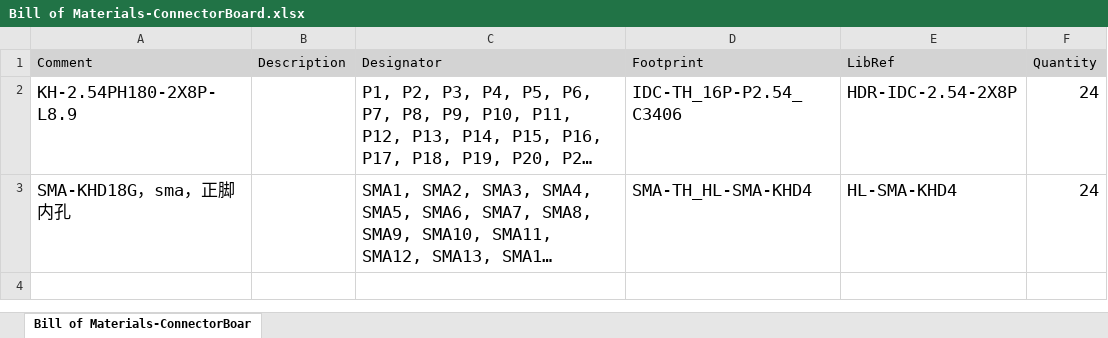
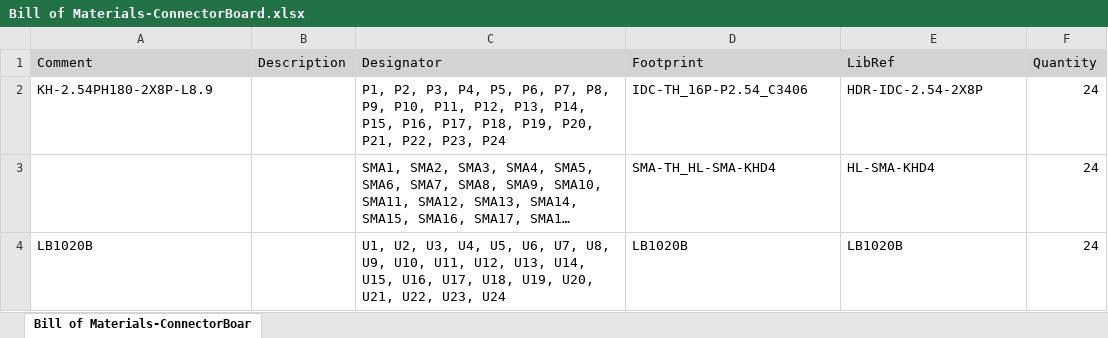
Before and after one commit to zhangmeng5337/Hardware, an Excel workbook: 工装治具/PCB/Connector/Project Outputs for LB1020B/BOM/Bill of Materials-ConnectorBoard.xlsx, sheet Bill of Materials-ConnectorBoar, drawn as a sheet; long unchanged cells end in …; values as stored, in another font and other column widths than the file's, no borders; the diff names each change by its address in the sheet, - before the commit and + after, or states it on an @@ line.

```diff
--- a/工装治具/PCB/Connector/Project Outputs for LB1020B/BOM/Bill of Materials-ConnectorBoard.xlsx (sheet Bill of Materials-ConnectorBoar)
+++ b/工装治具/PCB/Connector/Project Outputs for LB1020B/BOM/Bill of Materials-ConnectorBoard.xlsx (sheet Bill of Materials-ConnectorBoar)
@@ A2 text size: smaller @@
@@ C2:F3 text size: smaller @@
-A3 (Comment): SMA-KHD18G，sma，正脚内孔
+A3 (Comment): (empty)
+row 4: LB1020B |  | U1, U2, U3, U4, U5, U6, U7, U8, U9, U10, U11, U12, U13, U14, U15, U16, U17, U18, U19, U20, U21, U22, U23, U24 | LB1020B | LB1020B | 24
```
Also changed, not shown: 21 other files.
